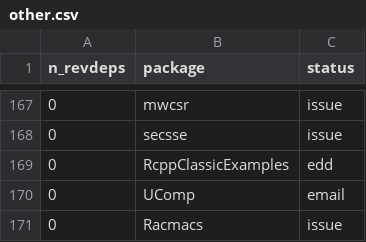
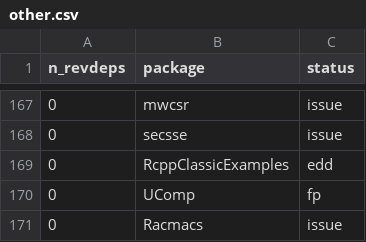
Before and after one commit to Enchufa2/Rcpp-mask-Rf_error, a CSV file: lists/other.csv, drawn as a sheet; only a part is shown, gaps mark what is left out.

Commit message:
mark another false positive

```diff
--- a/lists/other.csv
+++ b/lists/other.csv
@@ -169,3 +169,3 @@ n_revdeps,package,status
 0,RcppClassicExamples,edd
-0,UComp,email
+0,UComp,fp
 0,Racmacs,issue
```
